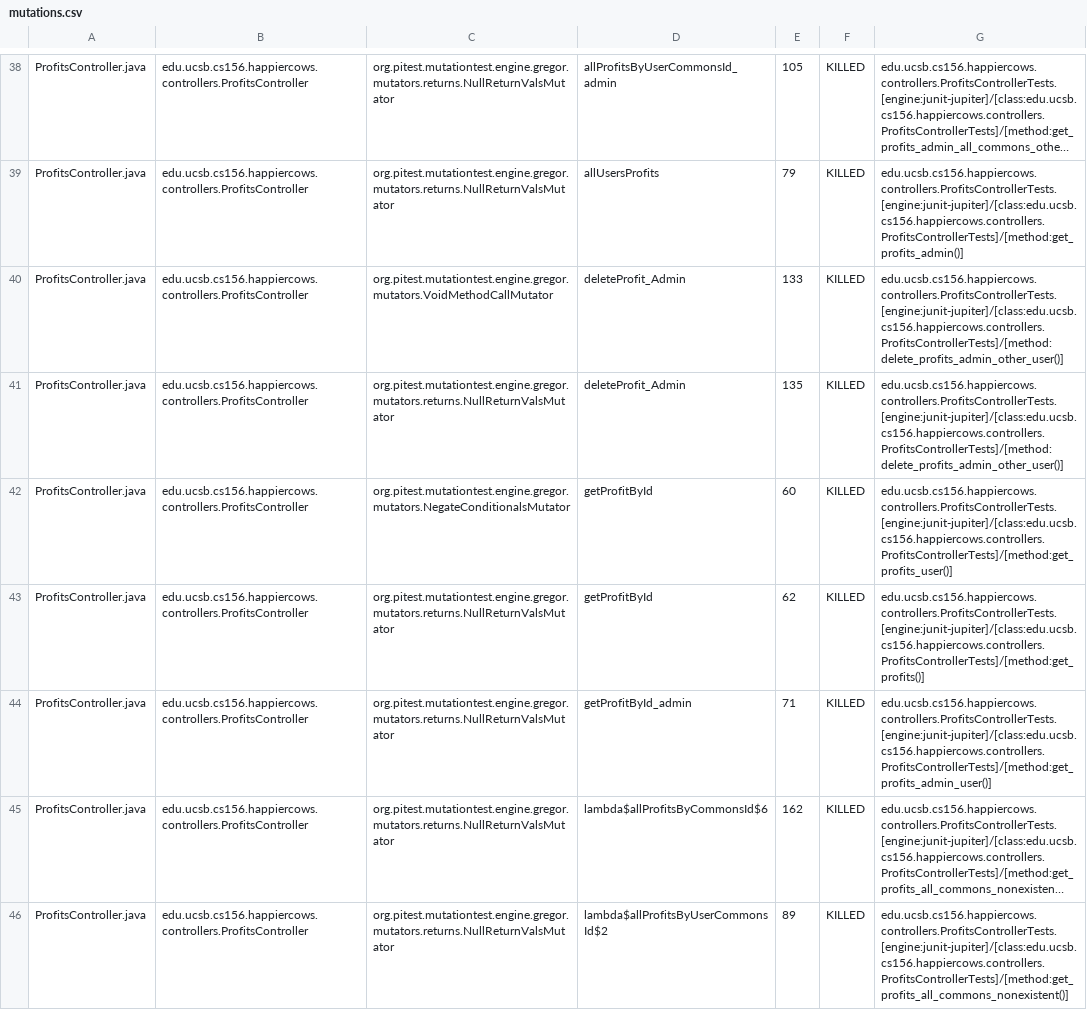
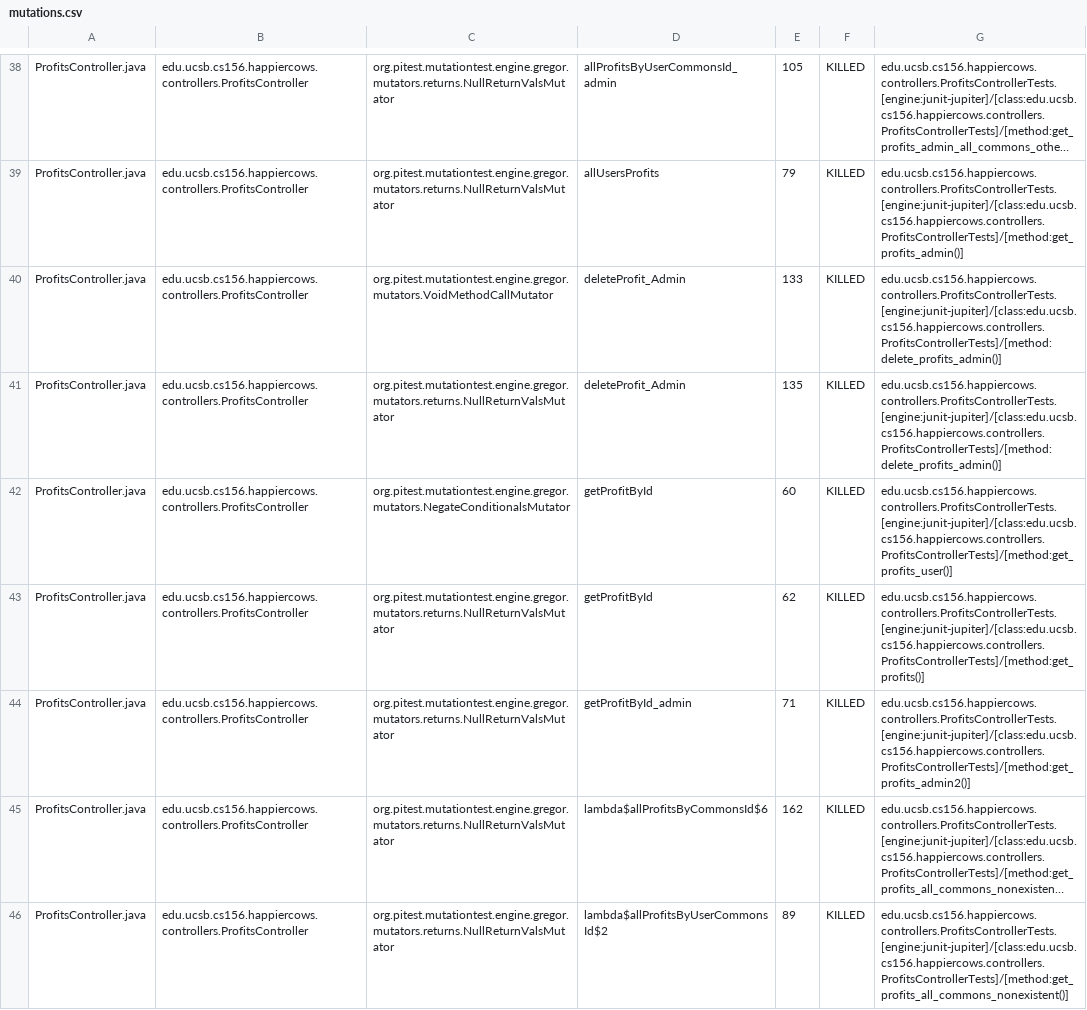
Before and after one commit to ucsb-cs156/proj-happycows, a CSV file: pitest/mutations.csv, drawn as a sheet; only a part is shown, gaps mark what is left out; long unchanged cells end in …; the diff covers the shown part only; the diff names each change by its address in the sheet, - before the commit and + after, or states it on an @@ line.

Commit message:
Deploying to gh-pages from @ ucsb-cs156/proj-happycows@9fdda2f7825a6cd257449c2ae1e4009efa65b977 🚀

```diff
--- a/pitest/mutations.csv
+++ b/pitest/mutations.csv
-G40:G41: edu.ucsb.cs156.happiercows.controllers.ProfitsControllerTests.[engine:junit-jupiter]/[class:edu.ucsb.cs156.happiercows.controllers.ProfitsControllerTests]/[method:delete_profits_admin_other_user()]
+G40:G41: edu.ucsb.cs156.happiercows.controllers.ProfitsControllerTests.[engine:junit-jupiter]/[class:edu.ucsb.cs156.happiercows.controllers.ProfitsControllerTests]/[method:delete_profits_admin()]
-G44: edu.ucsb.cs156.happiercows.controllers.ProfitsControllerTests.[engine:junit-jupiter]/[class:edu.ucsb.cs156.happiercows.controllers.ProfitsControllerTests]/[method:get_profits_admin_user()]
+G44: edu.ucsb.cs156.happiercows.controllers.ProfitsControllerTests.[engine:junit-jupiter]/[class:edu.ucsb.cs156.happiercows.controllers.ProfitsControllerTests]/[method:get_profits_admin2()]
```
Also changed, not shown: 1 added row and 26 edited cells elsewhere in this file, 24 other files.
